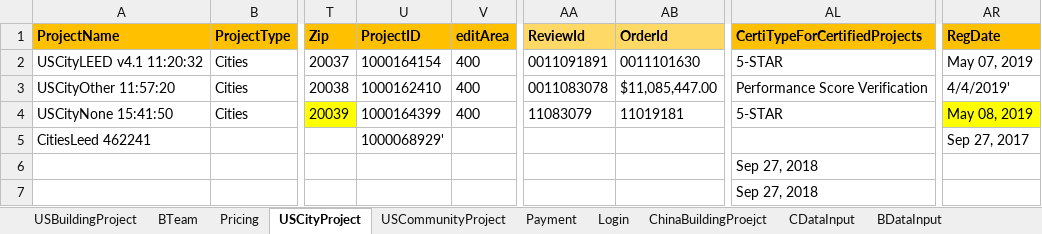
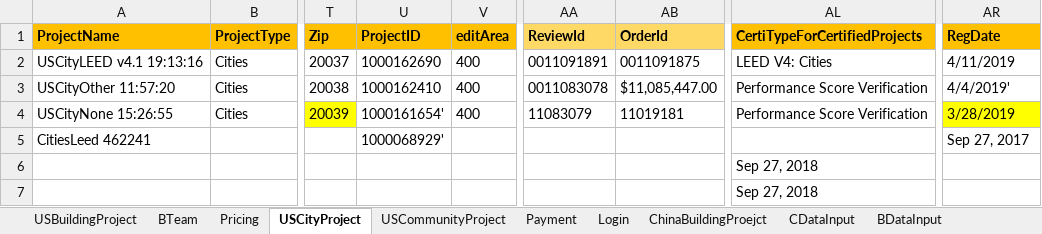
Before and after one commit to saurav1501/AutomationArc, an Excel workbook: AutomationArc/ARCDataTemplete/QasArcTest.xlsx, sheet USCityProject, drawn as a sheet; only a part is shown, gaps mark what is left out; values as stored, in another font and other column widths than the file's, no borders; the diff names each change by its address in the sheet, - before the commit and + after, or states it on an @@ line.

```diff
--- a/AutomationArc/ARCDataTemplete/QasArcTest.xlsx (sheet USCityProject)
+++ b/AutomationArc/ARCDataTemplete/QasArcTest.xlsx (sheet USCityProject)
-A2 (ProjectName): USCityLEED v4.1 11:20:32
+A2 (ProjectName): USCityLEED v4.1 19:13:16
-U2 (ProjectID): 1000164154
+U2 (ProjectID): 1000162690
-AB2 (OrderId): 0011101630
+AB2 (OrderId): 0011091875
-AL2 (CertiTypeForCertifiedProjects): 5-STAR
+AL2 (CertiTypeForCertifiedProjects): LEED V4: Cities
-AR2 (RegDate): May 07, 2019
+AR2 (RegDate): 4/11/2019
-A4 (ProjectName): USCityNone 15:41:50
+A4 (ProjectName): USCityNone 15:26:55
-U4 (ProjectID): 1000164399
+U4 (ProjectID): 1000161654'
-AL4 (CertiTypeForCertifiedProjects): 5-STAR
+AL4 (CertiTypeForCertifiedProjects): Performance Score Verification
-AR4 (RegDate): May 08, 2019
+AR4 (RegDate): 3/28/2019
```
Also changed, not shown: sheet USBuildingProject, sheet PortfolioDev, sheet BDataInput, sheet USCommunityProject, sheet PortfolioSTG, sheet PortfolioQAS.
